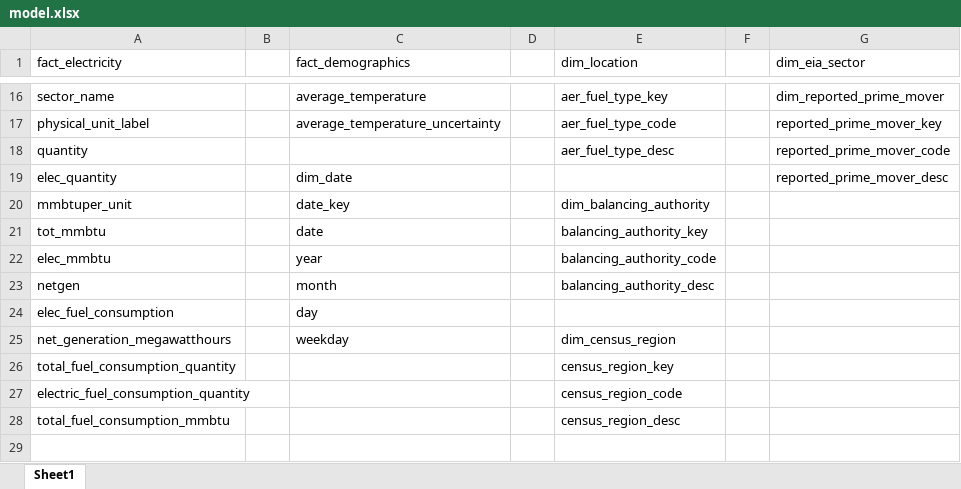
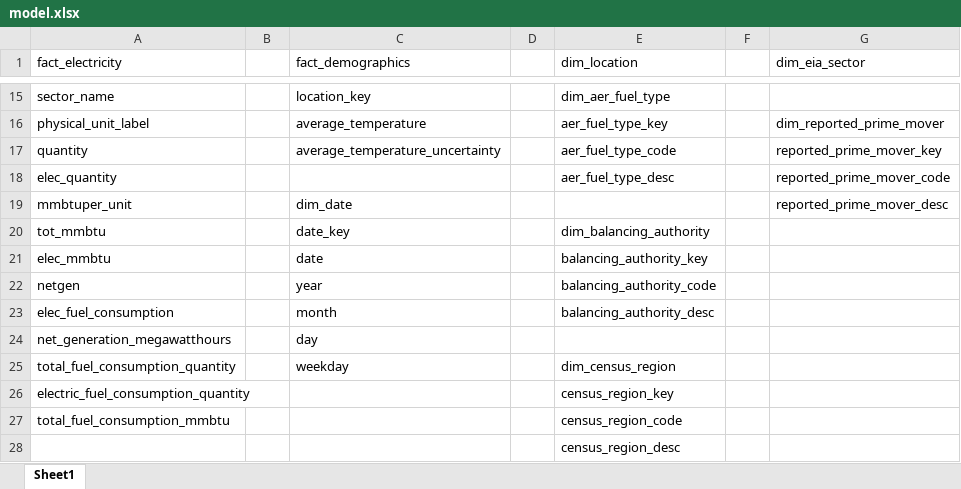
Before and after one commit to jamesrobsn/udacity-dend-jr, an Excel workbook: model.xlsx, sheet Sheet1, drawn as a sheet; only a part is shown, gaps mark what is left out; values as stored, in another font and other column widths than the file's, no cell formats; addresses are those after the commit; the diff covers the shown part only; the diff names each change by its address in the sheet, - before the commit and + after, or states it on an @@ line.

```diff
--- a/model.xlsx (sheet Sheet1)
+++ b/model.xlsx (sheet Sheet1)
-C15 (fact_demographics): average_temperature
+C15 (fact_demographics): location_key
-E15 (dim_location): aer_fuel_type_key
+E15 (dim_location): dim_aer_fuel_type
-G15 (dim_eia_sector): dim_reported_prime_mover
+G15 (dim_eia_sector): (empty)
-C16 (fact_demographics): average_temperature_uncertainty
+C16 (fact_demographics): average_temperature
-E16 (dim_location): aer_fuel_type_code
+E16 (dim_location): aer_fuel_type_key
-G16 (dim_eia_sector): reported_prime_mover_key
+G16 (dim_eia_sector): dim_reported_prime_mover
-C17 (fact_demographics): (empty)
+C17 (fact_demographics): average_temperature_uncertainty
-E17 (dim_location): aer_fuel_type_desc
+E17 (dim_location): aer_fuel_type_code
-G17 (dim_eia_sector): reported_prime_mover_code
+G17 (dim_eia_sector): reported_prime_mover_key
-C18 (fact_demographics): dim_date
+C18 (fact_demographics): (empty)
-E18 (dim_location): (empty)
+E18 (dim_location): aer_fuel_type_desc
-G18 (dim_eia_sector): reported_prime_mover_desc
+G18 (dim_eia_sector): reported_prime_mover_code
-C19 (fact_demographics): date_key
+C19 (fact_demographics): dim_date
-E19 (dim_location): dim_balancing_authority
+E19 (dim_location): (empty)
-G19 (dim_eia_sector): (empty)
+G19 (dim_eia_sector): reported_prime_mover_desc
-C20 (fact_demographics): date
+C20 (fact_demographics): date_key
-E20 (dim_location): balancing_authority_key
+E20 (dim_location): dim_balancing_authority
-C21 (fact_demographics): year
+C21 (fact_demographics): date
-E21 (dim_location): balancing_authority_code
+E21 (dim_location): balancing_authority_key
-C22 (fact_demographics): month
+C22 (fact_demographics): year
-E22 (dim_location): balancing_authority_desc
+E22 (dim_location): balancing_authority_code
-C23 (fact_demographics): day
+C23 (fact_demographics): month
-E23 (dim_location): (empty)
+E23 (dim_location): balancing_authority_desc
-C24 (fact_demographics): weekday
+C24 (fact_demographics): day
-E24 (dim_location): dim_census_region
+E24 (dim_location): (empty)
-C25 (fact_demographics): (empty)
+C25 (fact_demographics): weekday
-E25 (dim_location): census_region_key
+E25 (dim_location): dim_census_region
-E26 (dim_location): census_region_code
+E26 (dim_location): census_region_key
-E27 (dim_location): census_region_desc
+E27 (dim_location): census_region_code
+row 28:  |  |  |  | census_region_desc
```
Also changed, not shown: 1 removed row and 30 edited cells elsewhere in this sheet, cell formats, data_dictionary.xlsx, 1 other file.
